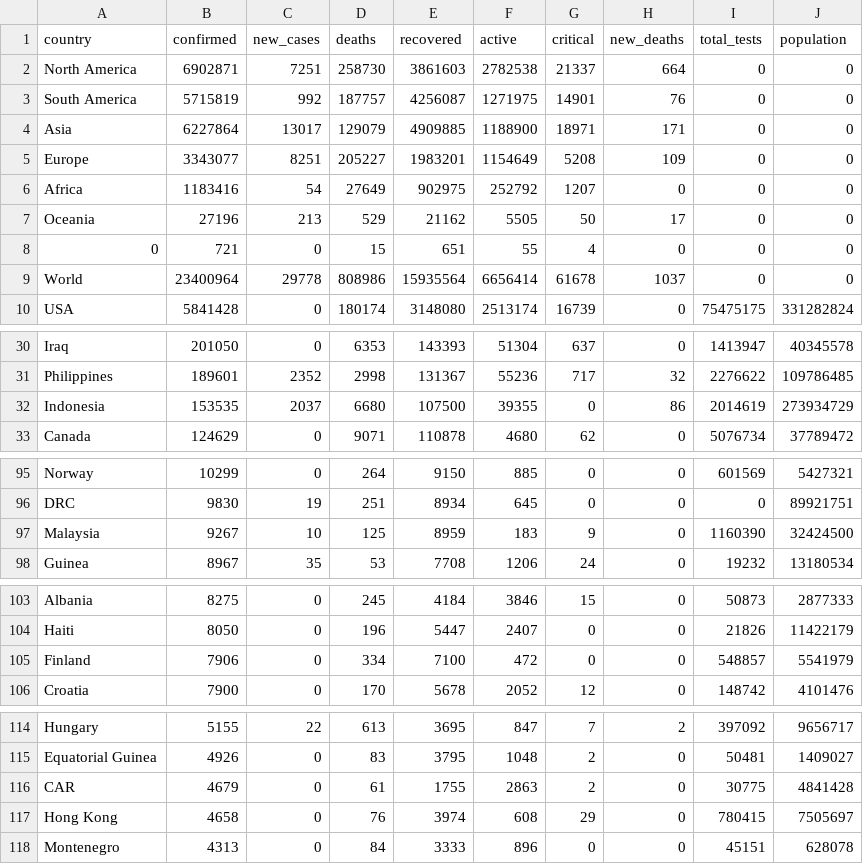
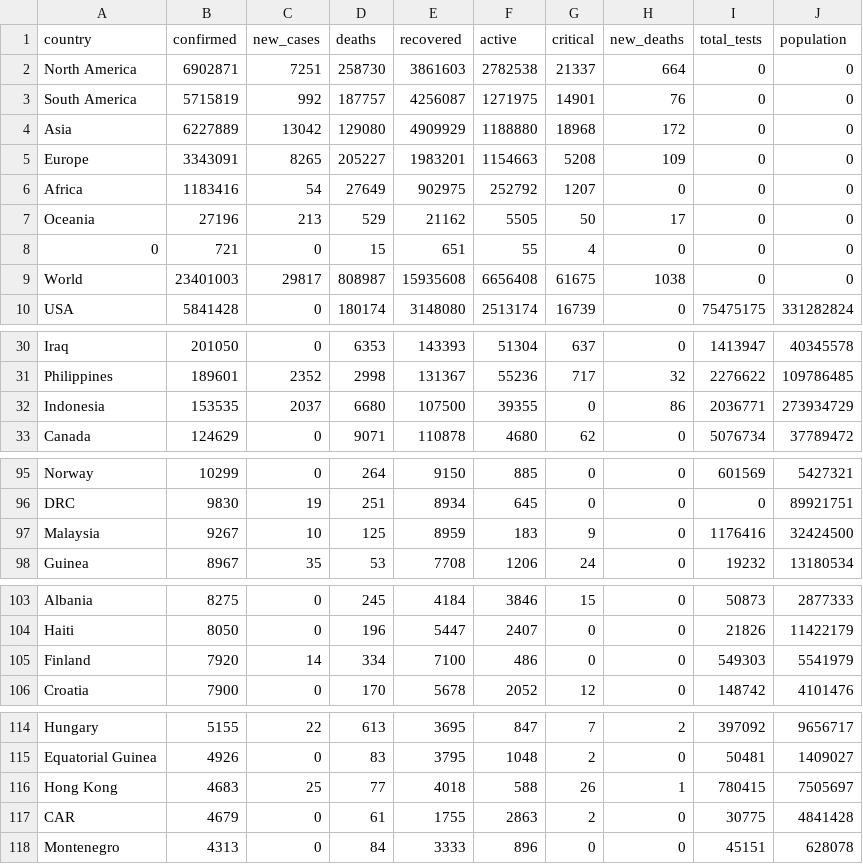
Before and after one commit to AlanTurist/covid19_worldometers_scraping_and_analysis, a CSV file: today_worldwide_covid19_data.csv, drawn as a sheet; only a part is shown, gaps mark what is left out.

Commit message:
Update today_worldwide_covid19_data.csv

```diff
--- a/today_worldwide_covid19_data.csv
+++ b/today_worldwide_covid19_data.csv
@@ -3,4 +3,4 @@ North America,6902871,7251,258730,3861603,2782538,21337,664,0,0
 South America,5715819,992,187757,4256087,1271975,14901,76,0,0
-Asia,6227864,13017,129079,4909885,1188900,18971,171,0,0
-Europe,3343077,8251,205227,1983201,1154649,5208,109,0,0
+Asia,6227889,13042,129080,4909929,1188880,18968,172,0,0
+Europe,3343091,8265,205227,1983201,1154663,5208,109,0,0
 Africa,1183416,54,27649,902975,252792,1207,0,0,0
@@ -8,3 +8,3 @@ Oceania,27196,213,529,21162,5505,50,17,0,0
 0,721,0,15,651,55,4,0,0,0
-World,23400964,29778,808986,15935564,6656414,61678,1037,0,0
+World,23401003,29817,808987,15935608,6656408,61675,1038,0,0
 USA,5841428,0,180174,3148080,2513174,16739,0,75475175,331282824
@@ -31,3 +31,3 @@ Iraq,201050,0,6353,143393,51304,637,0,1413947,40345578
 Philippines,189601,2352,2998,131367,55236,717,32,2276622,109786485
-Indonesia,153535,2037,6680,107500,39355,0,86,2014619,273934729
+Indonesia,153535,2037,6680,107500,39355,0,86,2036771,273934729
 Canada,124629,0,9071,110878,4680,62,0,5076734,37789472
@@ -96,3 +96,3 @@ Norway,10299,0,264,9150,885,0,0,601569,5427321
 DRC,9830,19,251,8934,645,0,0,0,89921751
-Malaysia,9267,10,125,8959,183,9,0,1160390,32424500
+Malaysia,9267,10,125,8959,183,9,0,1176416,32424500
 Guinea,8967,35,53,7708,1206,24,0,19232,13180534
@@ -104,3 +104,3 @@ Albania,8275,0,245,4184,3846,15,0,50873,2877333
 Haiti,8050,0,196,5447,2407,0,0,21826,11422179
-Finland,7906,0,334,7100,472,0,0,548857,5541979
+Finland,7920,14,334,7100,486,0,0,549303,5541979
 Croatia,7900,0,170,5678,2052,12,0,148742,4101476
@@ -115,4 +115,4 @@ Hungary,5155,22,613,3695,847,7,2,397092,9656717
 Equatorial Guinea,4926,0,83,3795,1048,2,0,50481,1409027
+Hong Kong,4683,25,77,4018,588,26,1,780415,7505697
 CAR,4679,0,61,1755,2863,2,0,30775,4841428
-Hong Kong,4658,0,76,3974,608,29,0,780415,7505697
 Montenegro,4313,0,84,3333,896,0,0,45151,628078
```
